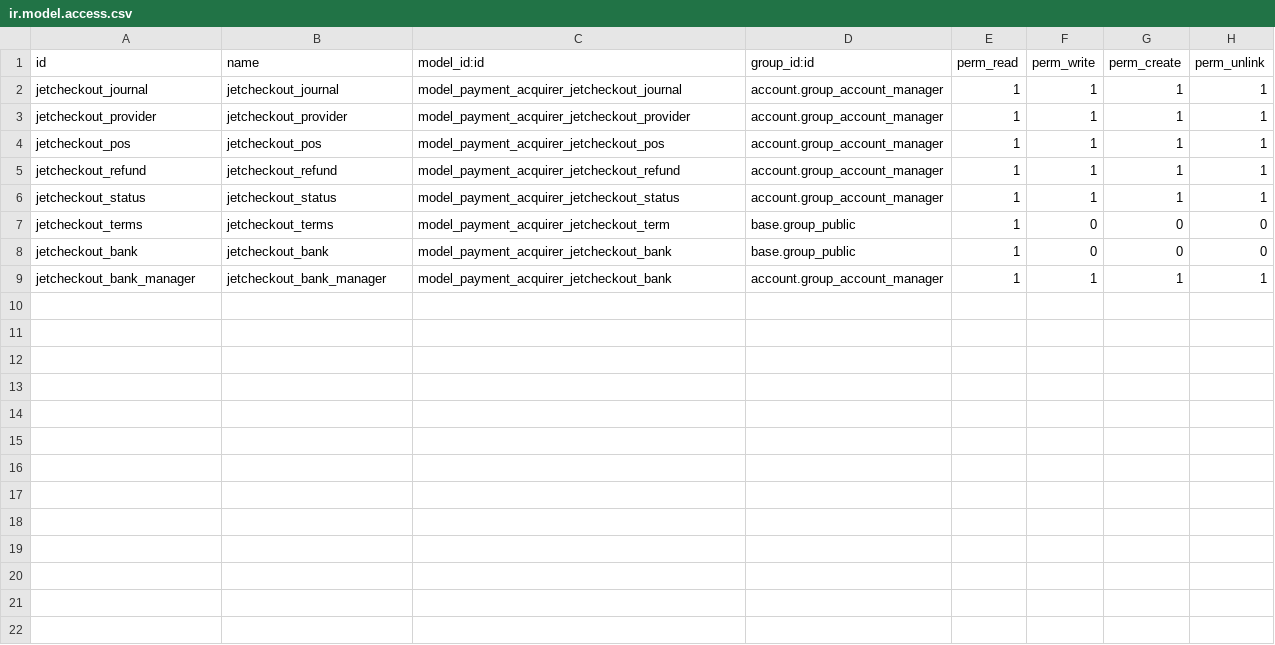
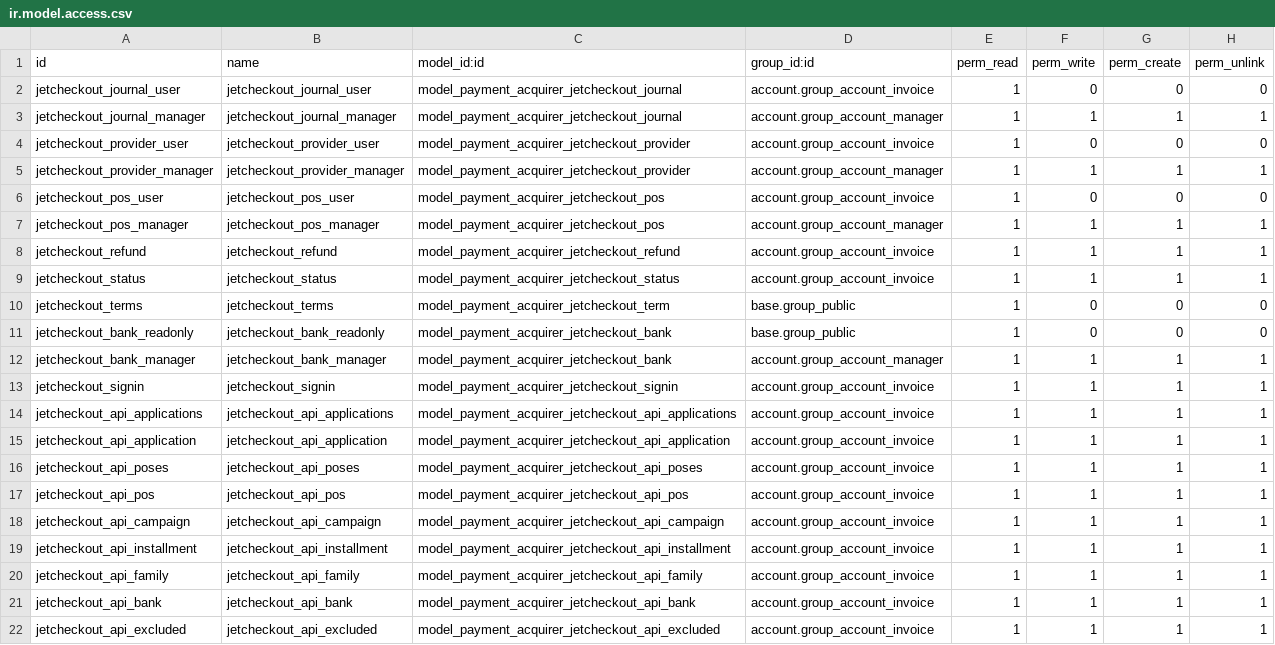
Before and after one commit to projetgrup/payment-service, a CSV file: payment_jetcheckout/security/ir.model.access.csv, drawn as a sheet.

Commit message:
[IMP] User Login Widget

```diff
--- a/payment_jetcheckout/security/ir.model.access.csv
+++ b/payment_jetcheckout/security/ir.model.access.csv
@@ -1,9 +1,22 @@
 id,name,model_id:id,group_id:id,perm_read,perm_write,perm_create,perm_unlink
-jetcheckout_journal,jetcheckout_journal,model_payment_acquirer_jetcheckout_journal,account.group_account_manager,1,1,1,1
-jetcheckout_provider,jetcheckout_provider,model_payment_acquirer_jetcheckout_provider,account.group_account_manager,1,1,1,1
-jetcheckout_pos,jetcheckout_pos,model_payment_acquirer_jetcheckout_pos,account.group_account_manager,1,1,1,1
-jetcheckout_refund,jetcheckout_refund,model_payment_acquirer_jetcheckout_refund,account.group_account_manager,1,1,1,1
-jetcheckout_status,jetcheckout_status,model_payment_acquirer_jetcheckout_status,account.group_account_manager,1,1,1,1
+jetcheckout_journal_user,jetcheckout_journal_user,model_payment_acquirer_jetcheckout_journal,account.group_account_invoice,1,0,0,0
+jetcheckout_journal_manager,jetcheckout_journal_manager,model_payment_acquirer_jetcheckout_journal,account.group_account_manager,1,1,1,1
+jetcheckout_provider_user,jetcheckout_provider_user,model_payment_acquirer_jetcheckout_provider,account.group_account_invoice,1,0,0,0
+jetcheckout_provider_manager,jetcheckout_provider_manager,model_payment_acquirer_jetcheckout_provider,account.group_account_manager,1,1,1,1
+jetcheckout_pos_user,jetcheckout_pos_user,model_payment_acquirer_jetcheckout_pos,account.group_account_invoice,1,0,0,0
+jetcheckout_pos_manager,jetcheckout_pos_manager,model_payment_acquirer_jetcheckout_pos,account.group_account_manager,1,1,1,1
+jetcheckout_refund,jetcheckout_refund,model_payment_acquirer_jetcheckout_refund,account.group_account_invoice,1,1,1,1
+jetcheckout_status,jetcheckout_status,model_payment_acquirer_jetcheckout_status,account.group_account_invoice,1,1,1,1
 jetcheckout_terms,jetcheckout_terms,model_payment_acquirer_jetcheckout_term,base.group_public,1,0,0,0
-jetcheckout_bank,jetcheckout_bank,model_payment_acquirer_jetcheckout_bank,base.group_public,1,0,0,0
+jetcheckout_bank_readonly,jetcheckout_bank_readonly,model_payment_acquirer_jetcheckout_bank,base.group_public,1,0,0,0
 jetcheckout_bank_manager,jetcheckout_bank_manager,model_payment_acquirer_jetcheckout_bank,account.group_account_manager,1,1,1,1
+jetcheckout_signin,jetcheckout_signin,model_payment_acquirer_jetcheckout_signin,account.group_account_invoice,1,1,1,1
+jetcheckout_api_applications,jetcheckout_api_applications,model_payment_acquirer_jetcheckout_api_applications,account.group_account_invoice,1,1,1,1
+jetcheckout_api_application,jetcheckout_api_application,model_payment_acquirer_jetcheckout_api_application,account.group_account_invoice,1,1,1,1
+jetcheckout_api_poses,jetcheckout_api_poses,model_payment_acquirer_jetcheckout_api_poses,account.group_account_invoice,1,1,1,1
+jetcheckout_api_pos,jetcheckout_api_pos,model_payment_acquirer_jetcheckout_api_pos,account.group_account_invoice,1,1,1,1
+jetcheckout_api_campaign,jetcheckout_api_campaign,model_payment_acquirer_jetcheckout_api_campaign,account.group_account_invoice,1,1,1,1
+jetcheckout_api_installment,jetcheckout_api_installment,model_payment_acquirer_jetcheckout_api_installment,account.group_account_invoice,1,1,1,1
+jetcheckout_api_family,jetcheckout_api_family,model_payment_acquirer_jetcheckout_api_family,account.group_account_invoice,1,1,1,1
+jetcheckout_api_bank,jetcheckout_api_bank,model_payment_acquirer_jetcheckout_api_bank,account.group_account_invoice,1,1,1,1
+jetcheckout_api_excluded,jetcheckout_api_excluded,model_payment_acquirer_jetcheckout_api_excluded,account.group_account_invoice,1,1,1,1
```
Also changed, not shown: 41 other files.
